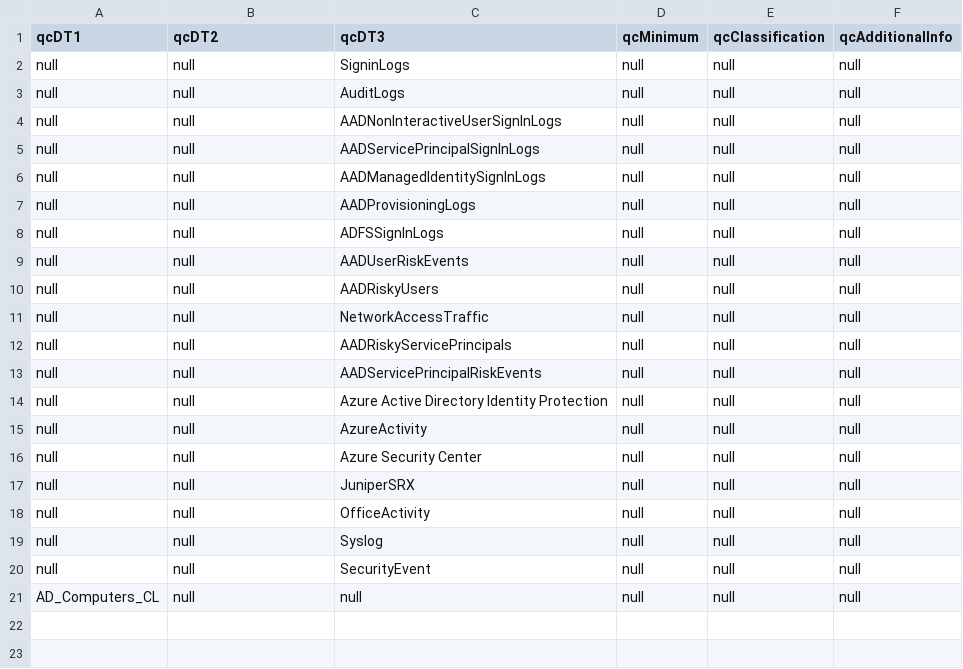
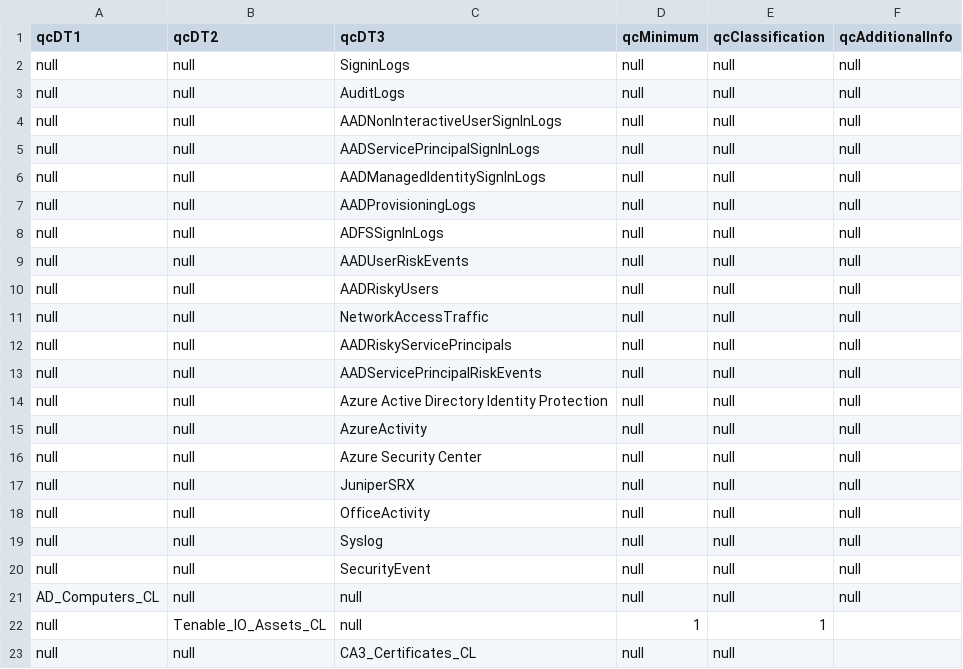
Before and after one commit to quorumcyber-workbooks/workbooks, a CSV file: Files/DataTables/QCDataTables.csv, drawn as a sheet; the diff names each change by its address in the sheet, - before the commit and + after, or states it on an @@ line.

Commit message:
Update QCDataTables.csv

```diff
--- a/Files/DataTables/QCDataTables.csv
+++ b/Files/DataTables/QCDataTables.csv
+row 22: null | Tenable_IO_Assets_CL | null | 1 | 1
+row 23: null | null | CA3_Certificates_CL | null | null
```
